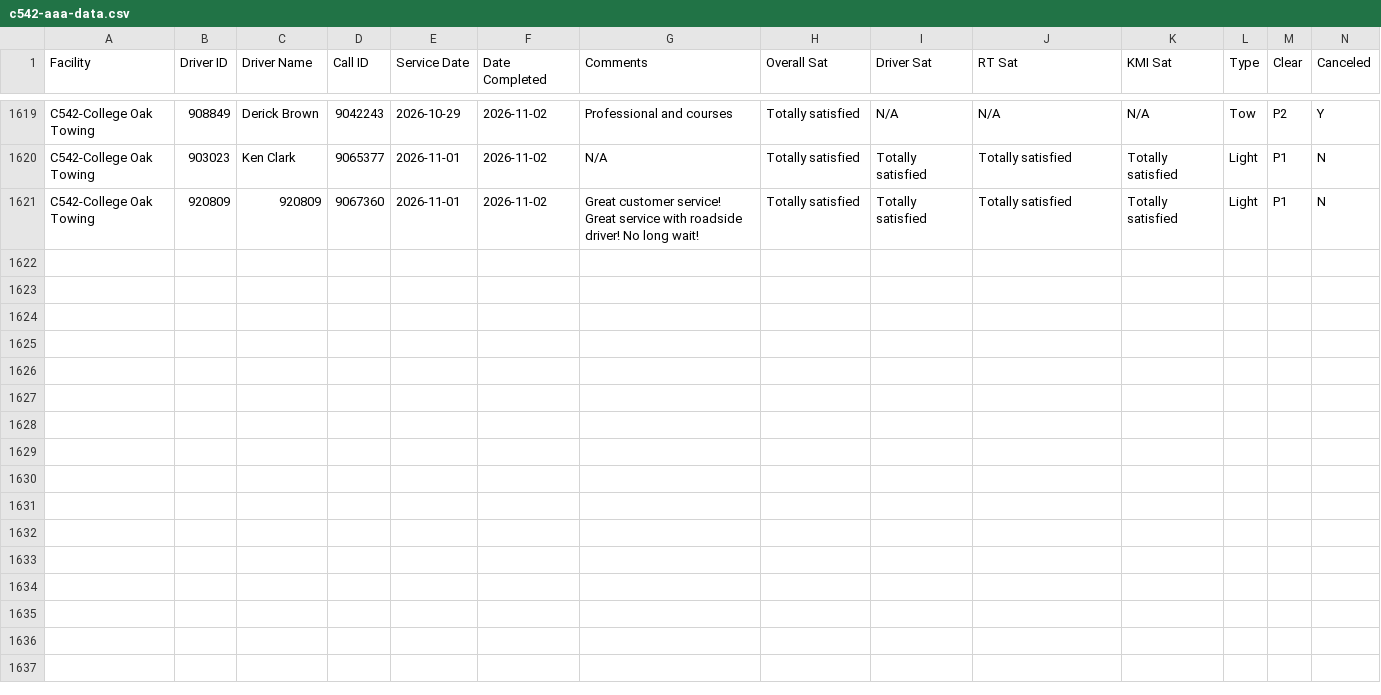
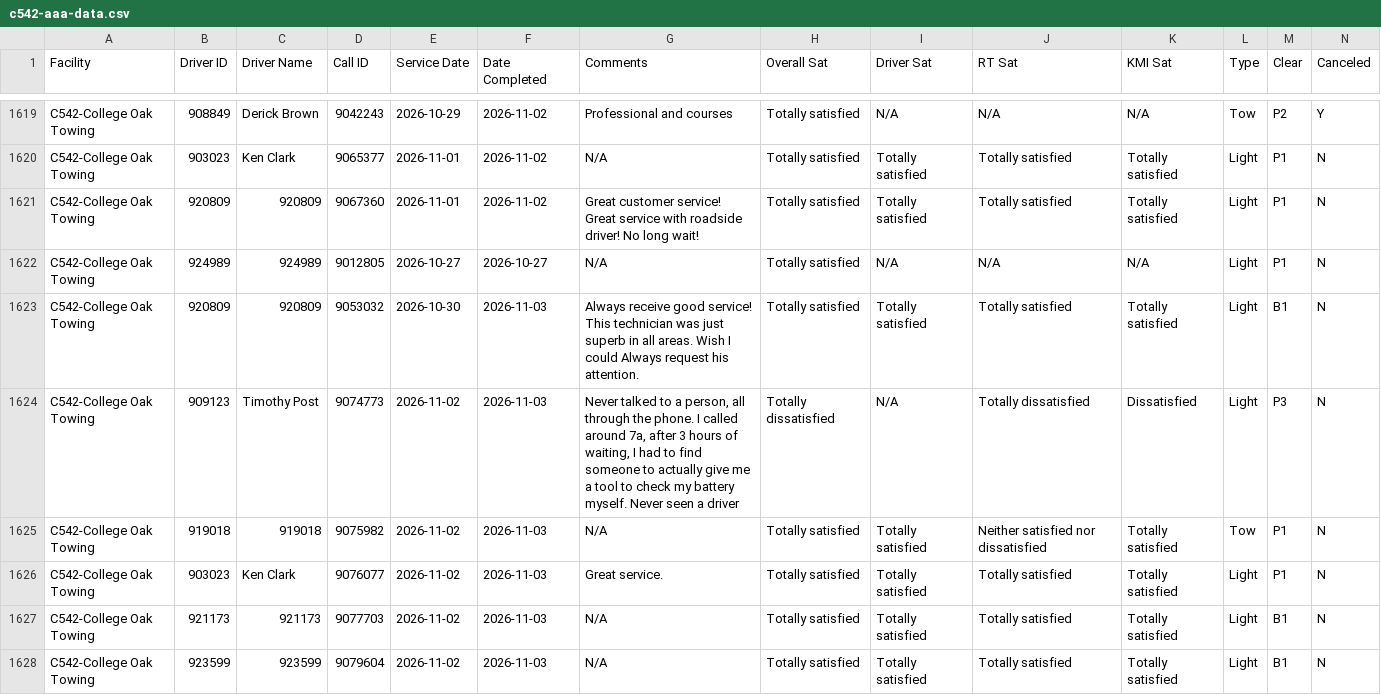
Before and after one commit to sbanks79/firstlineforryder, a CSV file: c542-aaa-data.csv, drawn as a sheet; only a part is shown, gaps mark what is left out; rows hold the shown columns only; the diff names each change by its address in the sheet, - before the commit and + after, or states it on an @@ line.

```diff
--- a/c542-aaa-data.csv
+++ b/c542-aaa-data.csv
+row 1622: C542-College Oak Towing | 924989 | 924989 | 9012805 | 2026-10-27 | 2026-10-27 | N/A | Totally satisfied | N/A | N/A | N/A | Light | P1 | N
+row 1623: C542-College Oak Towing | 920809 | 920809 | 9053032 | 2026-10-30 | 2026-11-03 | Always receive good service! This technician was just superb in all areas. Wish I could Always request his attention. | Totally satisfied | Totally satisfied | Totally satisfied | Totally satisfied | Light | B1 | N
+row 1624: C542-College Oak Towing | 909123 | Timothy Post | 9074773 | 2026-11-02 | 2026-11-03 | Never talked to a person, all through the phone. I called around 7a, after 3 hours of waiting, I had to find someone to actually give me a tool to check my battery myself. Never seen a driver | Totally dissatisfied | N/A | Totally dissatisfied | Dissatisfied | Light | P3 | N
+row 1625: C542-College Oak Towing | 919018 | 919018 | 9075982 | 2026-11-02 | 2026-11-03 | N/A | Totally satisfied | Totally satisfied | Neither satisfied nor dissatisfied | Totally satisfied | Tow | P1 | N
+row 1626: C542-College Oak Towing | 903023 | Ken Clark | 9076077 | 2026-11-02 | 2026-11-03 | Great service. | Totally satisfied | Totally satisfied | Totally satisfied | Totally satisfied | Light | P1 | N
+row 1627: C542-College Oak Towing | 921173 | 921173 | 9077703 | 2026-11-02 | 2026-11-03 | N/A | Totally satisfied | Totally satisfied | Totally satisfied | Totally satisfied | Light | B1 | N
+row 1628: C542-College Oak Towing | 923599 | 923599 | 9079604 | 2026-11-02 | 2026-11-03 | N/A | Totally satisfied | Totally satisfied | Totally satisfied | Totally satisfied | Light | B1 | N
```
Also changed, not shown: c187-aaa-data.csv, c240-aaa-data.csv, 1 other file.
